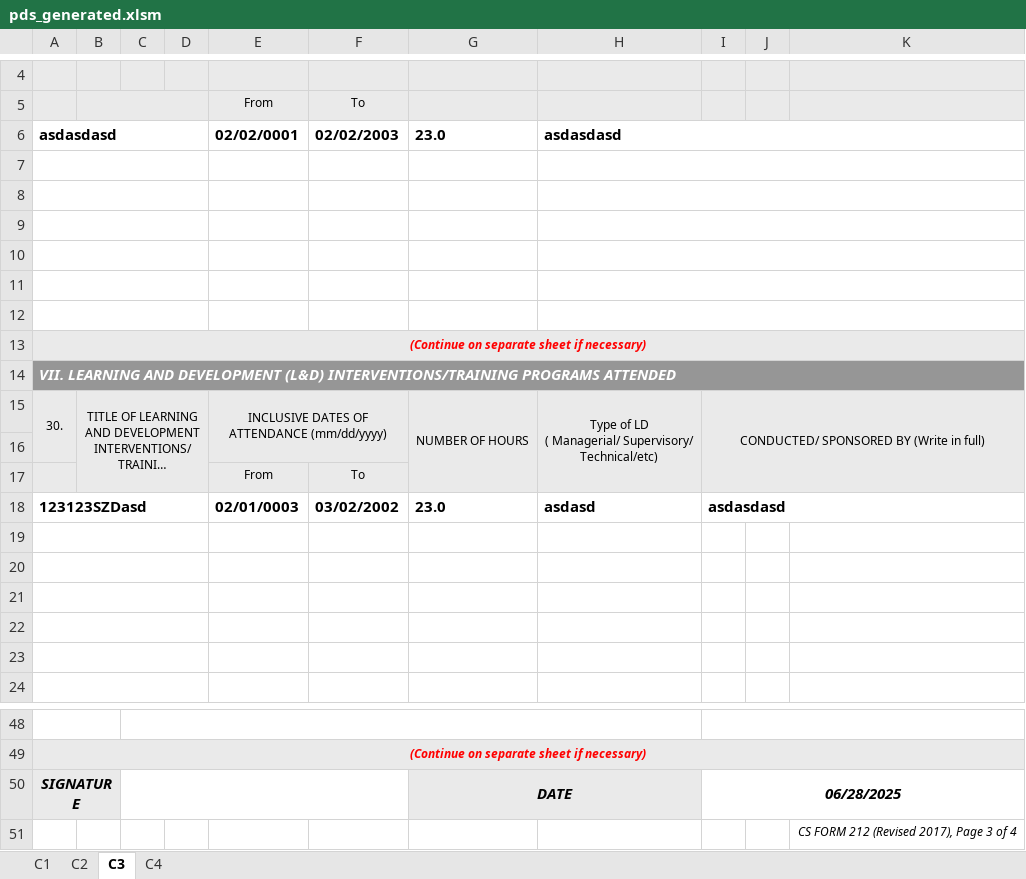
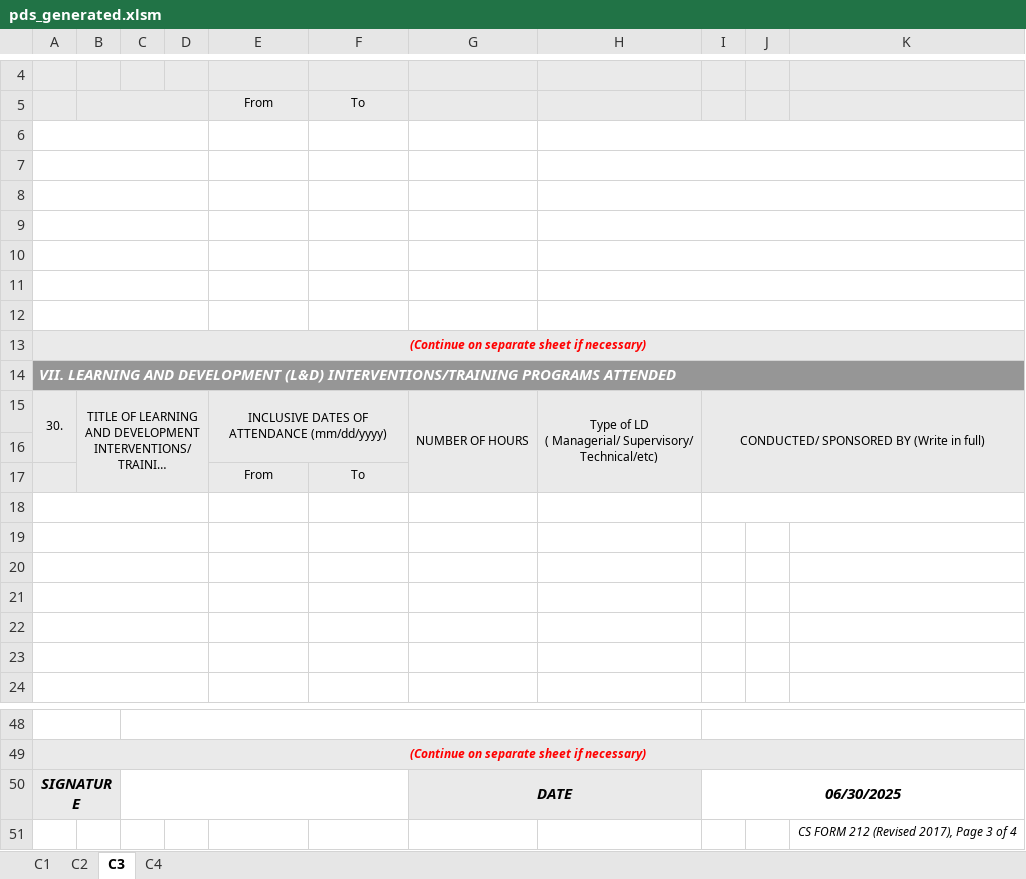
Before and after one commit to totbenz/personal-info-management-system, an Excel workbook: public/report/pds_generated.xlsm, sheet C3, drawn as a sheet; only a part is shown, gaps mark what is left out; long unchanged cells end in …; values as stored, in another font and other column widths than the file's, no borders; the diff names each change by its address in the sheet, - before the commit and + after, or states it on an @@ line.

```diff
--- a/public/report/pds_generated.xlsm (sheet C3)
+++ b/public/report/pds_generated.xlsm (sheet C3)
-row 6: asdasdasd |  |  |  | 02/02/0001 | 02/02/2003 | 23.0 | asdasdasd
+row 6: (empty)
-row 18: 123123SZDasd |  |  |  | 02/01/0003 | 03/02/2002 | 23.0 | asdasd | asdasdasd
+row 18: (empty)
-I50: 06/28/2025
+I50: 06/30/2025
```
Also changed, not shown: sheet C1, sheet C2, sheet C4, 3 other files.
